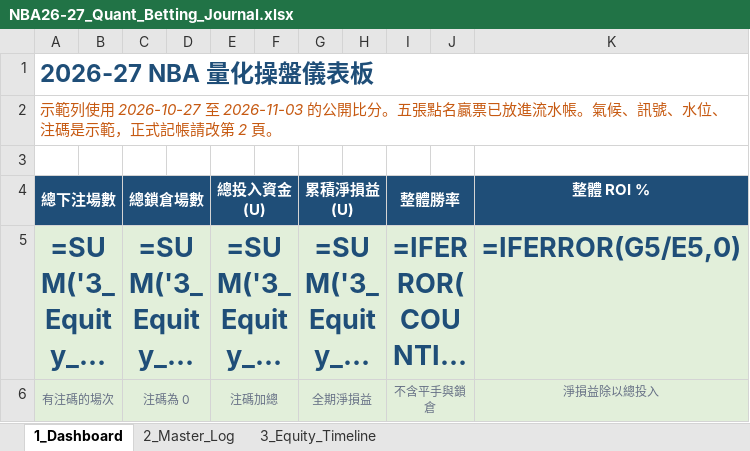
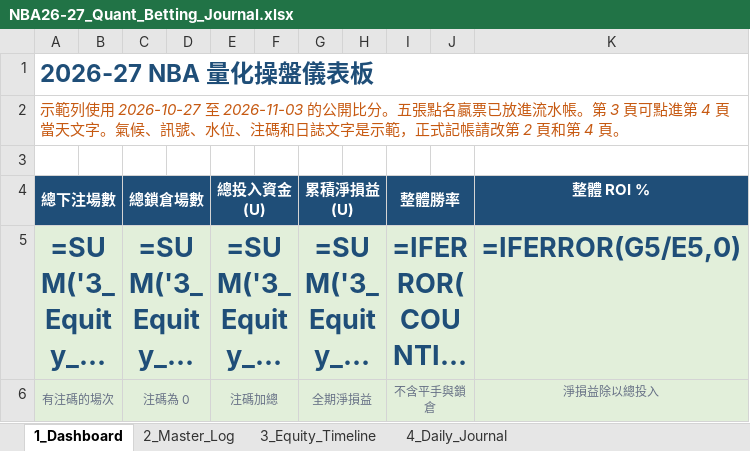
Before and after one commit to curtis19810525-ship-it/extensions, an Excel workbook: 日記範例/NBA26-27_Quant_Betting_Journal.xlsx, sheet 1_Dashboard, drawn as a sheet; only a part is shown; long unchanged cells end in …; values as stored, in another font and other column widths than the file's, no borders; formulas without a stored value are shown as written; charts and pictures not drawn; the diff names each change by its address in the sheet, - before the commit and + after, or states it on an @@ line.

```diff
--- a/日記範例/NBA26-27_Quant_Betting_Journal.xlsx (sheet 1_Dashboard)
+++ b/日記範例/NBA26-27_Quant_Betting_Journal.xlsx (sheet 1_Dashboard)
+sheet tab: 4_Daily_Journal
-A2 (總下注場數): …流水帳。氣候、訊號、水位、注碼是示範，正式記帳請改第 2 頁。
+A2 (總下注場數): …流水帳。第 3 頁可點進第 4 頁當天文字。氣候、訊號、水位、注碼和日誌文字是示範，正式記帳請改第 2 頁和第 4 頁。
```
Also changed, not shown: sheet 3_Equity_Timeline, 1 other file.
